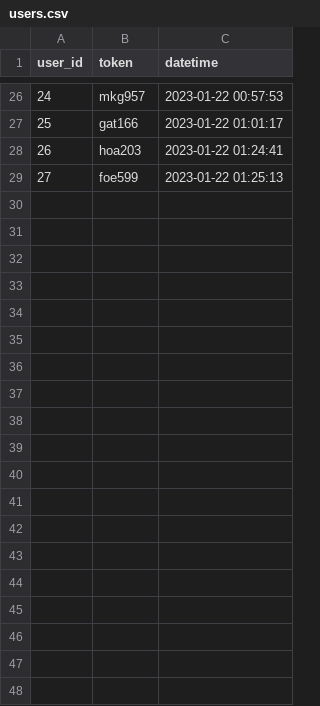
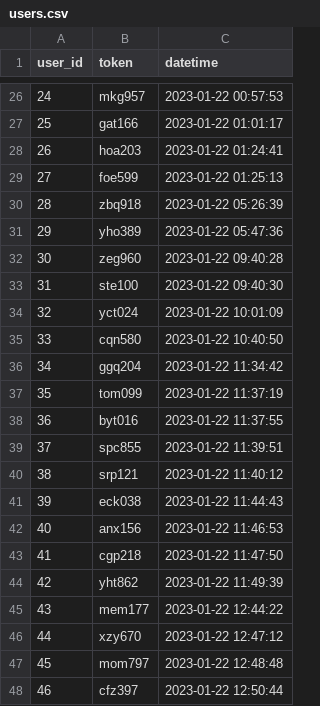
Before and after one commit to tebzaselepe/Thoho, a CSV file: tmp/users.csv, drawn as a sheet; only a part is shown, gaps mark what is left out; the diff covers the shown part only.

```diff
--- a/tmp/users.csv
+++ b/tmp/users.csv
@@ -29 +29,20 @@ user_id,token,datetime
 27,foe599,2023-01-22 01:25:13
+28,zbq918,2023-01-22 05:26:39
+29,yho389,2023-01-22 05:47:36
+30,zeg960,2023-01-22 09:40:28
+31,ste100,2023-01-22 09:40:30
+32,yct024,2023-01-22 10:01:09
+33,cqn580,2023-01-22 10:40:50
+34,ggq204,2023-01-22 11:34:42
+35,tom099,2023-01-22 11:37:19
+36,byt016,2023-01-22 11:37:55
+37,spc855,2023-01-22 11:39:51
+38,srp121,2023-01-22 11:40:12
+39,eck038,2023-01-22 11:44:43
+40,anx156,2023-01-22 11:46:53
+41,cgp218,2023-01-22 11:47:50
+42,yht862,2023-01-22 11:49:39
+43,mem177,2023-01-22 12:44:22
+44,xzy670,2023-01-22 12:47:12
+45,mom797,2023-01-22 12:48:48
+46,cfz397,2023-01-22 12:50:44
```
Also changed, not shown: 10 added rows elsewhere in this file, 3 other files.
